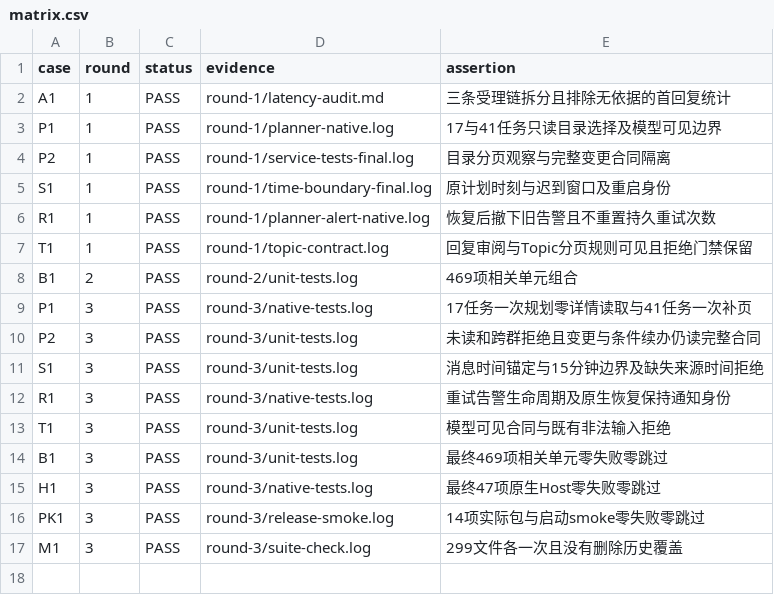
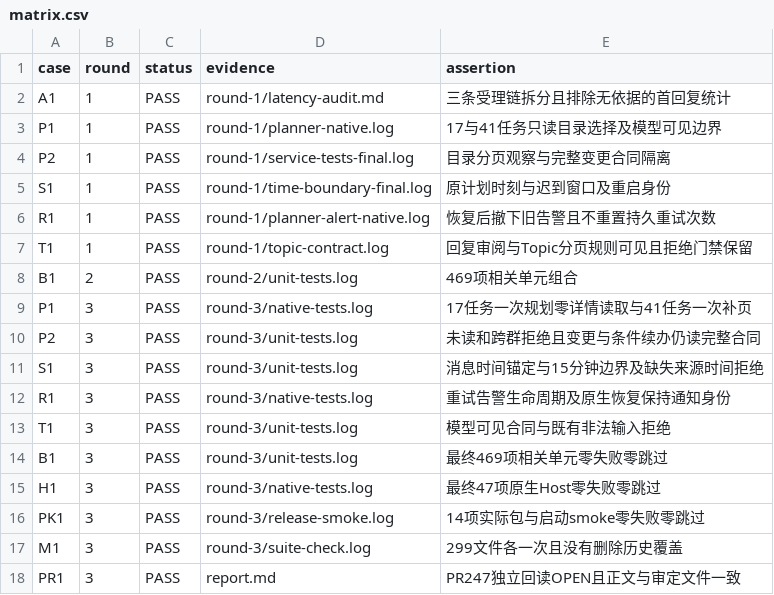
Before and after one commit to HiQ-AI/dingtalk-dsh-assistant, a CSV file: docs/acceptance/message-latency-repair/matrix.csv, drawn as a sheet.

```diff
--- a/docs/acceptance/message-latency-repair/matrix.csv
+++ b/docs/acceptance/message-latency-repair/matrix.csv
@@ -17 +17,2 @@ PK1,3,PASS,round-3/release-smoke.log,14项实际包与启动smoke零失败零跳
 M1,3,PASS,round-3/suite-check.log,299文件各一次且没有删除历史覆盖
+PR1,3,PASS,report.md,PR247独立回读OPEN且正文与审定文件一致
```
Also changed, not shown: 2 other files.
